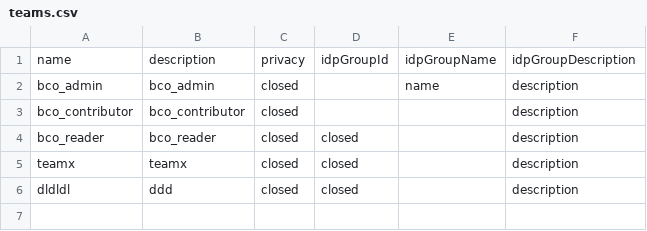
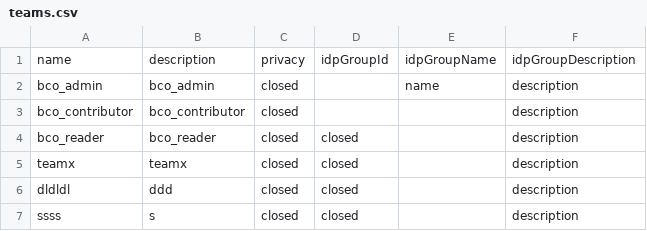
Before and after one commit to orgorgorgorgorg1/platform, a CSV file: gh-automation/csv/teams.csv, drawn as a sheet; the diff names each change by its address in the sheet, - before the commit and + after, or states it on an @@ line.

```diff
--- a/gh-automation/csv/teams.csv
+++ b/gh-automation/csv/teams.csv
+row 7: ssss | s | closed | closed |  | description
```
Also changed, not shown: 2 other files.
